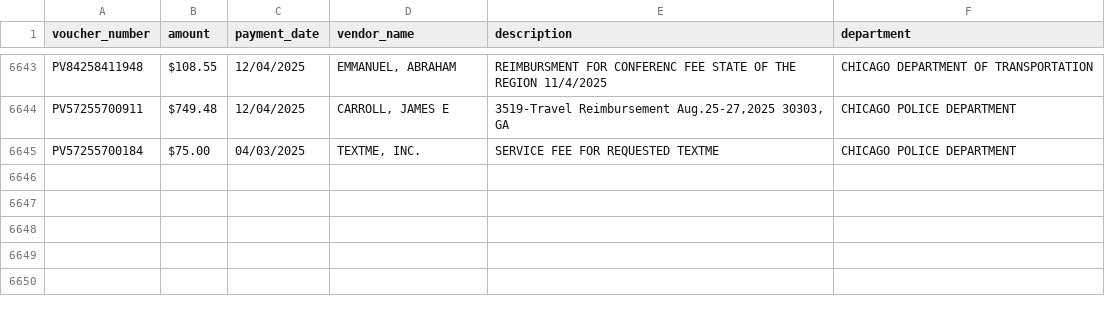
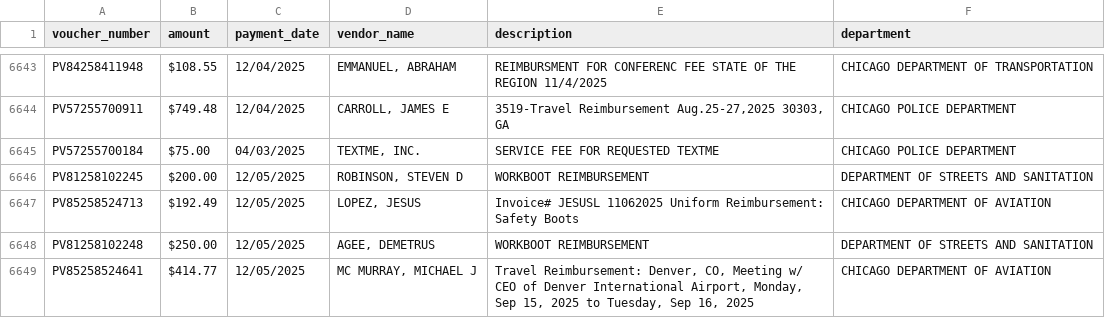
Before and after one commit to hgorledeenn/Chicago-Reimbursements-site, a CSV file: employee_reimbursements.csv, drawn as a sheet; only a part is shown, gaps mark what is left out.

```diff
--- a/employee_reimbursements.csv
+++ b/employee_reimbursements.csv
@@ -6645 +6645,5 @@ PV57255700911,$749.48,12/04/2025,"CARROLL, JAMES E","3519-Travel Reimbursement A
 PV57255700184,$75.00,04/03/2025,"TEXTME, INC.",SERVICE FEE FOR REQUESTED TEXTME,CHICAGO POLICE DEPARTMENT
+PV81258102245,$200.00,12/05/2025,"ROBINSON, STEVEN D",WORKBOOT REIMBURSEMENT,DEPARTMENT OF STREETS AND SANITATION
+PV85258524713,$192.49,12/05/2025,"LOPEZ, JESUS",Invoice# JESUSL 11062025 Uniform Reimbursement: Safety Boots,CHICAGO DEPARTMENT OF AVIATION
+PV81258102248,$250.00,12/05/2025,"AGEE, DEMETRUS",WORKBOOT REIMBURSEMENT,DEPARTMENT OF STREETS AND SANITATION
+PV85258524641,$414.77,12/05/2025,"MC MURRAY, MICHAEL J","Travel Reimbursement: Denver, CO, Meeting w/ CEO of Denver International Airport, Monday, Sep 15, 2025 to Tuesday, Sep 16, 2025",CHICAGO DEPARTMENT OF AVIATION
```
Also changed, not shown: docs/dept-csvs/chicago-department-of-public-health.csv, docs/dept-csvs/chicago-department-of-transportation.csv, 24 other files.
